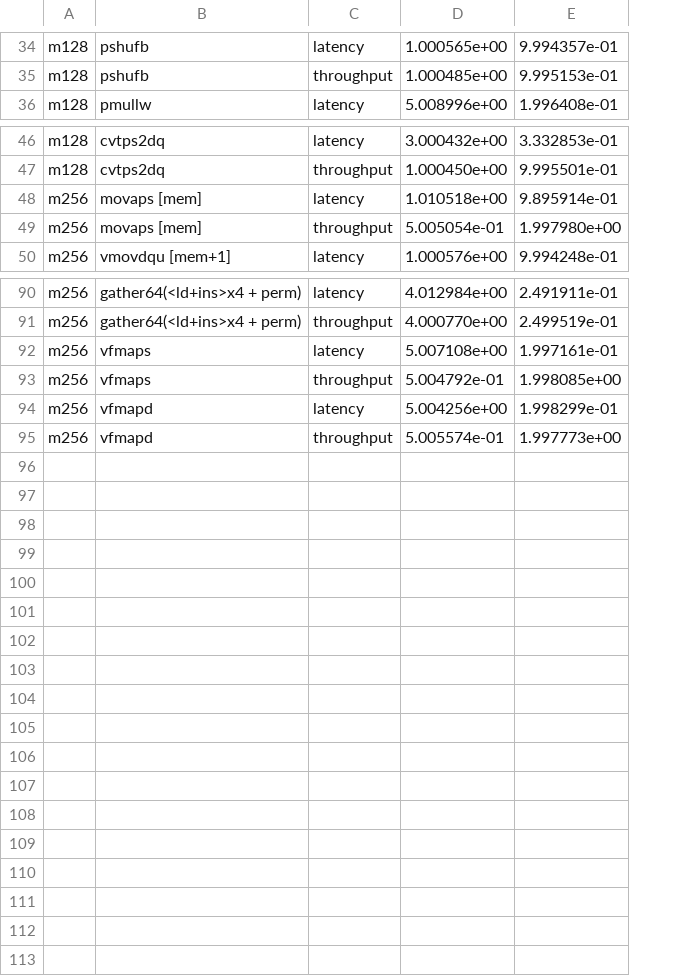
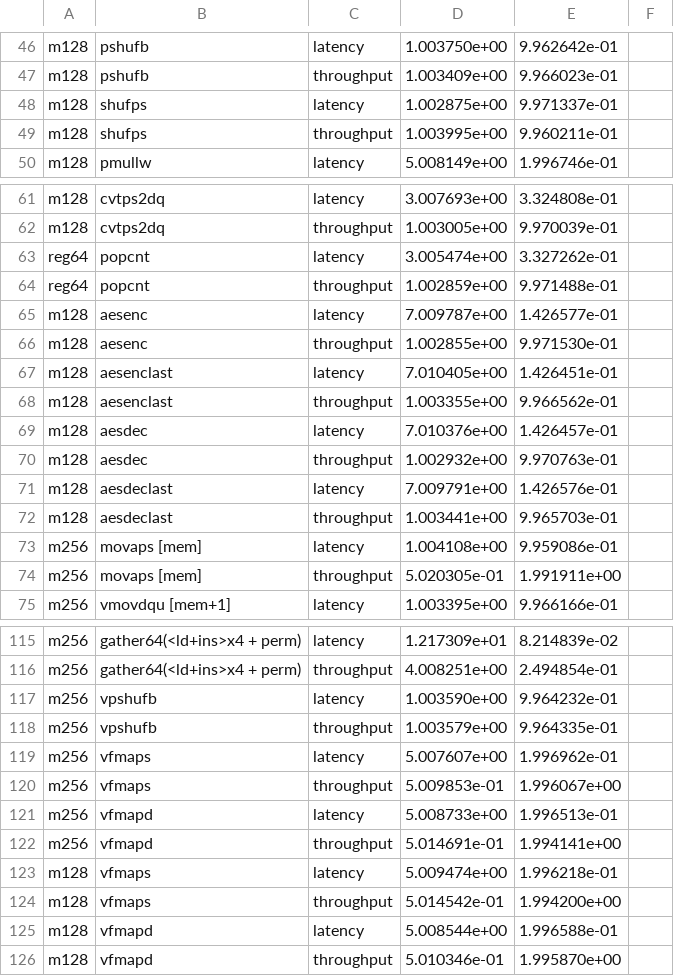
Before and after one commit to tanakamura/instruction-bench, a CSV file: bdw.csv, drawn as a sheet; only a part is shown, gaps mark what is left out; removed rows and columns are numbered as before the commit, all else as after; the diff covers the shown part only; the diff names each change by its address in the sheet, - before the commit and + after, or states it on an @@ line.

```diff
--- a/bdw.csv
+++ b/bdw.csv
-column D, rows 34-36: 1.000565e+00 | 1.000485e+00 | 5.008996e+00; rows 46-50: 3.000432e+00 | 1.000450e+00 | 1.010518e+00 | 5.005054e-01 | 1.000576e+00; rows 90-95: 4.012984e+00 | 4.000770e+00 | 5.007108e+00 | 5.004792e-01 | 5.004256e+00 | 5.005574e-01
-column E, rows 34-36: 9.994357e-01 | 9.995153e-01 | 1.996408e-01; rows 46-50: 3.332853e-01 | 9.995501e-01 | 9.895914e-01 | 1.997980e+00 | 9.994248e-01; rows 90-95: 2.491911e-01 | 2.499519e-01 | 1.997161e-01 | 1.998085e+00 | 1.998299e-01 | 1.997773e+00
+column D, rows 46-47: 1.003750e+00 | 1.003409e+00; row 50: 5.008149e+00; rows 61-62: 3.007693e+00 | 1.003005e+00; rows 73-75: 1.004108e+00 | 5.020305e-01 | 1.003395e+00; rows 115-116: 1.217309e+01 | 4.008251e+00; rows 119-122: 5.007607e+00 | 5.009853e-01 | 5.008733e+00 | 5.014691e-01
+column E, rows 46-47: 9.962642e-01 | 9.966023e-01; row 50: 1.996746e-01; rows 61-62: 3.324808e-01 | 9.970039e-01; rows 73-75: 9.959086e-01 | 1.991911e+00 | 9.966166e-01; rows 115-116: 8.214839e-02 | 2.494854e-01; rows 119-122: 1.996962e-01 | 1.996067e+00 | 1.996513e-01 | 1.994141e+00
+column F, empty
+row 48: m128 | shufps | latency | 1.002875e+00 | 9.971337e-01
+row 49: m128 | shufps | throughput | 1.003995e+00 | 9.960211e-01
+row 63: reg64 | popcnt | latency | 3.005474e+00 | 3.327262e-01
+row 64: reg64 | popcnt | throughput | 1.002859e+00 | 9.971488e-01
+row 65: m128 | aesenc | latency | 7.009787e+00 | 1.426577e-01
+row 66: m128 | aesenc | throughput | 1.002855e+00 | 9.971530e-01
+row 67: m128 | aesenclast | latency | 7.010405e+00 | 1.426451e-01
+row 68: m128 | aesenclast | throughput | 1.003355e+00 | 9.966562e-01
+row 69: m128 | aesdec | latency | 7.010376e+00 | 1.426457e-01
+row 70: m128 | aesdec | throughput | 1.002932e+00 | 9.970763e-01
+row 71: m128 | aesdeclast | latency | 7.009791e+00 | 1.426576e-01
+row 72: m128 | aesdeclast | throughput | 1.003441e+00 | 9.965703e-01
+row 117: m256 | vpshufb | latency | 1.003590e+00 | 9.964232e-01
+row 118: m256 | vpshufb | throughput | 1.003579e+00 | 9.964335e-01
+row 123: m128 | vfmaps | latency | 5.009474e+00 | 1.996218e-01
+row 124: m128 | vfmaps | throughput | 5.014542e-01 | 1.994200e+00
+row 125: m128 | vfmapd | latency | 5.008544e+00 | 1.996588e-01
+row 126: m128 | vfmapd | throughput | 5.010346e-01 | 1.995870e+00
```
Also changed, not shown: 14 added rows, 1 removed row and 3 edited cells elsewhere in this file.
